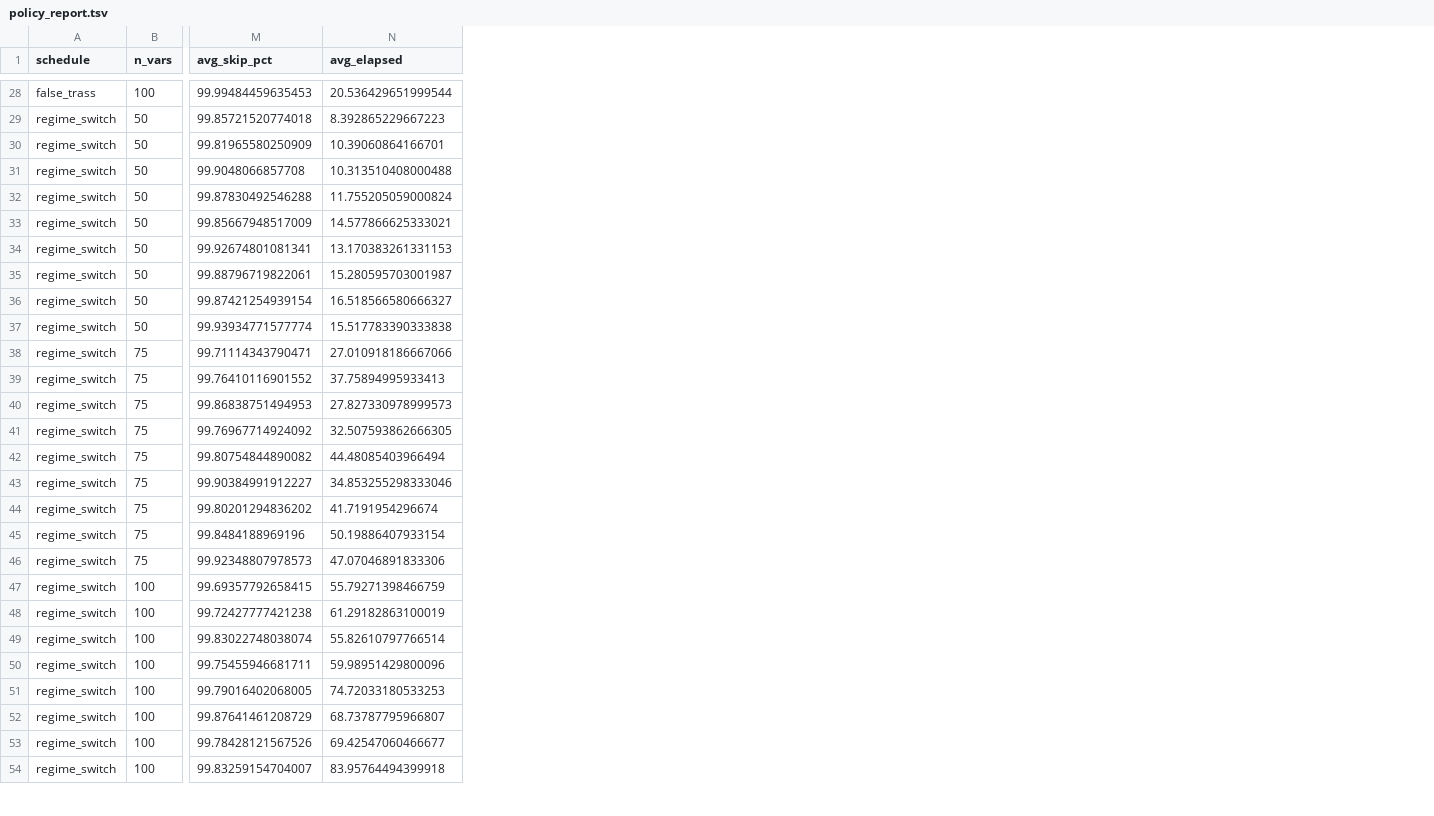
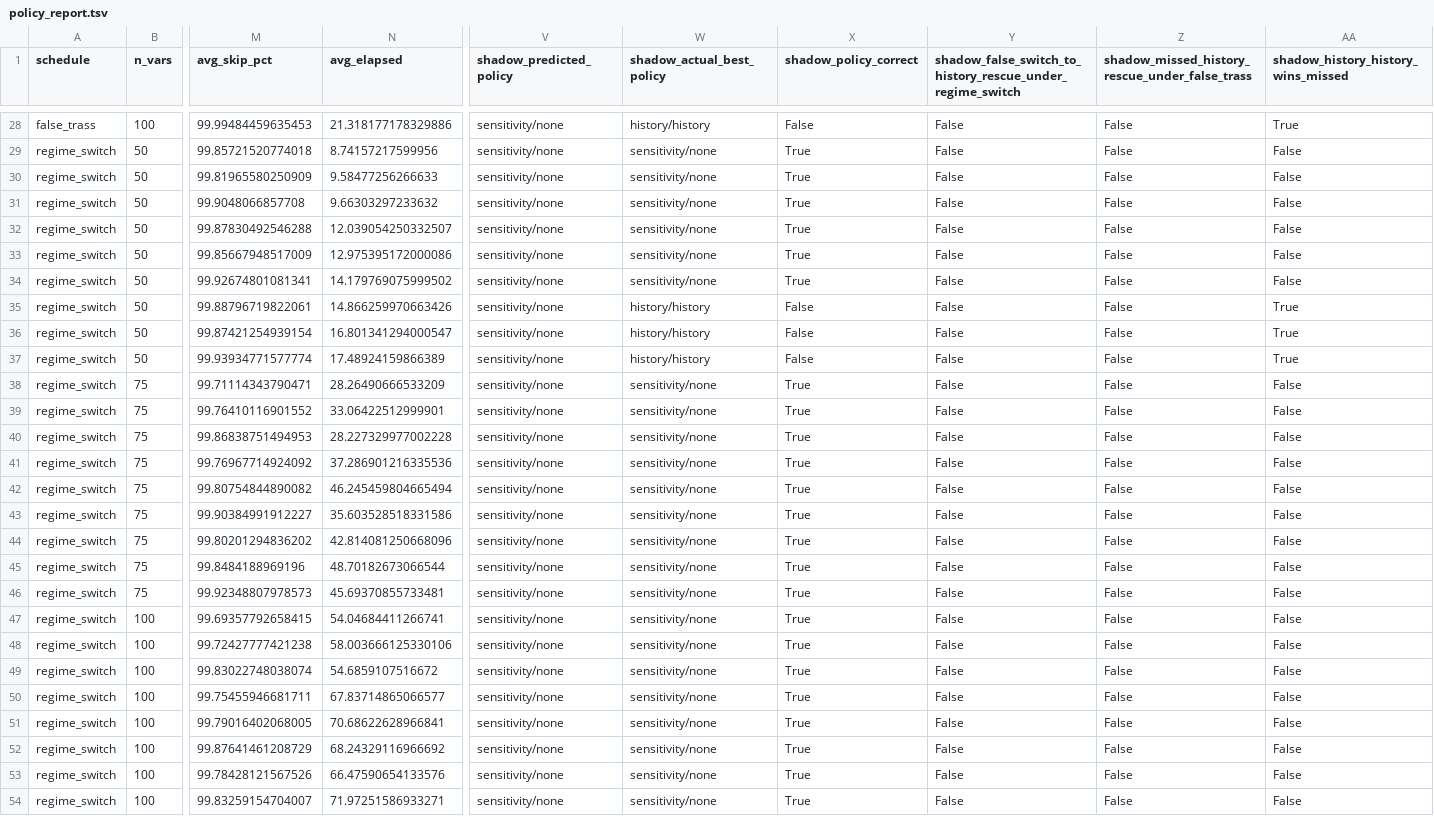
Before and after one commit to Dooces/dreth, a TSV file: reports/policy_report.tsv, drawn as a sheet; only a part is shown, gaps mark what is left out; the diff covers the shown part only; the diff names each change by its address in the sheet, - before the commit and + after, or states it on an @@ line.

```diff
--- a/reports/policy_report.tsv
+++ b/reports/policy_report.tsv
+column V (shadow_predicted_policy), rows 28-54: all sensitivity/none
+column W (shadow_actual_best_policy), rows 28-54: history/history | sensitivity/none | sensitivity/none | sensitivity/none | sensitivity/none | sensitivity/none | sensitivity/none | history/history | history/history | history/history | sensitivity/none | sensitivity/none | sensitivity/none | sensitivity/none | sensitivity/none | sensitivity/none | sensitivity/none | sensitivity/none | sensitivity/none | sensitivity/none | sensitivity/none | sensitivity/none | sensitivity/none | sensitivity/none | sensitivity/none | sensitivity/none | sensitivity/none
+column X (shadow_policy_correct), rows 28-54: False | True | True | True | True | True | True | False | False | False | True | True | True | True | True | True | True | True | True | True | True | True | True | True | True | True | True
+column Y, row 1: shadow_false_switch_to_history_rescue_under_regime_switch; rows 28-54: all False
+column Z, row 1: shadow_missed_history_rescue_under_false_trass; rows 28-54: all False
+column AA, row 1: shadow_history_history_wins_missed; rows 28-54: True | False | False | False | False | False | False | True | True | True | False | False | False | False | False | False | False | False | False | False | False | False | False | False | False | False | False
-N28 (avg_elapsed): 20.536429651999544
+N28 (avg_elapsed): 21.318177178329886
-N29 (avg_elapsed): 8.392865229667223
+N29 (avg_elapsed): 8.74157217599956
-N30 (avg_elapsed): 10.39060864166701
+N30 (avg_elapsed): 9.58477256266633
-N31 (avg_elapsed): 10.313510408000488
+N31 (avg_elapsed): 9.66303297233632
-N32 (avg_elapsed): 11.755205059000824
+N32 (avg_elapsed): 12.039054250332507
-N33 (avg_elapsed): 14.577866625333021
+N33 (avg_elapsed): 12.975395172000086
-N34 (avg_elapsed): 13.170383261331153
+N34 (avg_elapsed): 14.179769075999502
-N35 (avg_elapsed): 15.280595703001987
+N35 (avg_elapsed): 14.866259970663426
-N36 (avg_elapsed): 16.518566580666327
+N36 (avg_elapsed): 16.801341294000547
-N37 (avg_elapsed): 15.517783390333838
+N37 (avg_elapsed): 17.48924159866389
-N38 (avg_elapsed): 27.010918186667066
+N38 (avg_elapsed): 28.26490666533209
-N39 (avg_elapsed): 37.75894995933413
+N39 (avg_elapsed): 33.06422512999901
-N40 (avg_elapsed): 27.827330978999573
+N40 (avg_elapsed): 28.227329977002228
-N41 (avg_elapsed): 32.507593862666305
+N41 (avg_elapsed): 37.286901216335536
-N42 (avg_elapsed): 44.48085403966494
+N42 (avg_elapsed): 46.245459804665494
-N43 (avg_elapsed): 34.853255298333046
+N43 (avg_elapsed): 35.603528518331586
-N44 (avg_elapsed): 41.7191954296674
+N44 (avg_elapsed): 42.814081250668096
-N45 (avg_elapsed): 50.19886407933154
+N45 (avg_elapsed): 48.70182673066544
-N46 (avg_elapsed): 47.07046891833306
+N46 (avg_elapsed): 45.69370855733481
-N47 (avg_elapsed): 55.79271398466759
+N47 (avg_elapsed): 54.04684411266741
-N48 (avg_elapsed): 61.29182863100019
+N48 (avg_elapsed): 58.003666125330106
-N49 (avg_elapsed): 55.82610797766514
+N49 (avg_elapsed): 54.6859107516672
-N50 (avg_elapsed): 59.98951429800096
+N50 (avg_elapsed): 67.83714865066577
-N51 (avg_elapsed): 74.72033180533253
+N51 (avg_elapsed): 70.68622628966841
-N52 (avg_elapsed): 68.73787795966807
+N52 (avg_elapsed): 68.24329116966692
-N53 (avg_elapsed): 69.42547060466677
+N53 (avg_elapsed): 66.47590654133576
-N54 (avg_elapsed): 83.95764494399918
+N54 (avg_elapsed): 71.97251586933271
```
Also changed, not shown: 27 edited cells elsewhere in this file, 6 other files.
